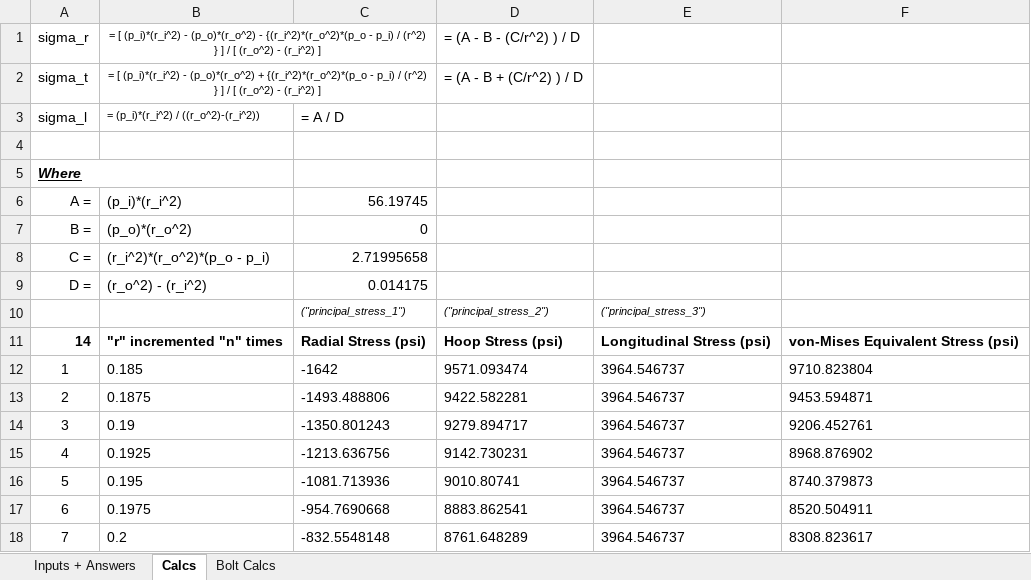
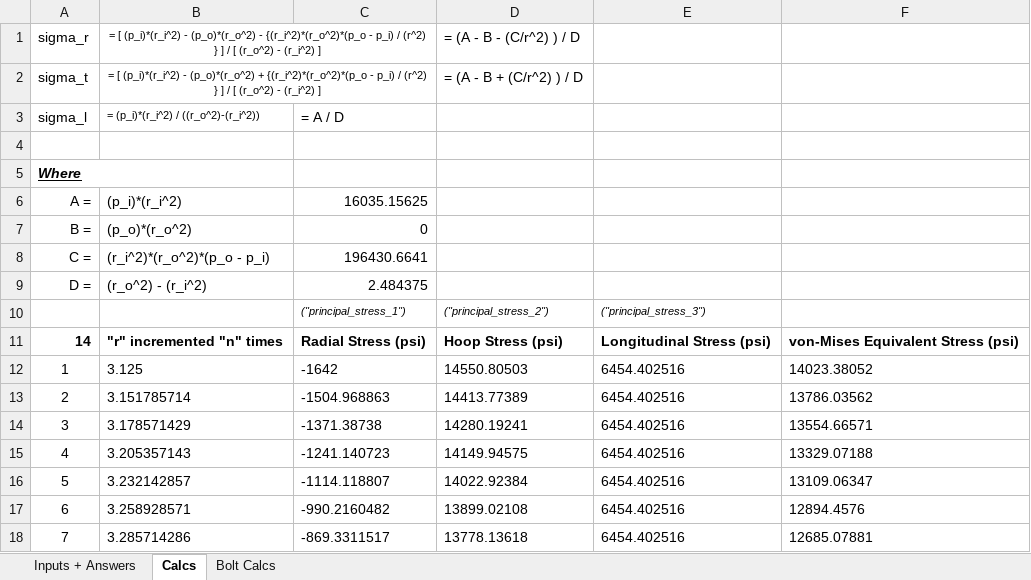
Before and after one commit to AstroJays-Hopkins/Propulsion, an Excel workbook: Thick Walled PV Basic Stress Calc.xlsx, sheet Calcs, drawn as a sheet; only a part is shown; values as stored, in another font and other column widths than the file's, no borders; the diff covers the shown part only; the diff names each change by its address in the sheet, - before the commit and + after, or states it on an @@ line.

Commit message:
RT

```diff
--- a/Thick Walled PV Basic Stress Calc.xlsx (sheet Calcs)
+++ b/Thick Walled PV Basic Stress Calc.xlsx (sheet Calcs)
-C6: 56.19745
+C6: 16035.15625
-C8: 2.71995658
+C8: 196430.6641
-C9: 0.014175
+C9: 2.484375
-B12: 0.185
+B12: 3.125
-D12: 9571.093474
+D12: 14550.80503
-E12:E18: 3964.546737
+E12:E18: 6454.402516
-F12: 9710.823804
+F12: 14023.38052
-B13: 0.1875
+B13: 3.151785714
-C13: -1493.488806
+C13: -1504.968863
-D13: 9422.582281
+D13: 14413.77389
-F13: 9453.594871
+F13: 13786.03562
-B14: 0.19
+B14: 3.178571429
-C14: -1350.801243
+C14: -1371.38738
-D14: 9279.894717
+D14: 14280.19241
-F14: 9206.452761
+F14: 13554.66571
-B15: 0.1925
+B15: 3.205357143
-C15: -1213.636756
+C15: -1241.140723
-D15: 9142.730231
+D15: 14149.94575
-F15: 8968.876902
+F15: 13329.07188
-B16: 0.195
+B16: 3.232142857
-C16: -1081.713936
+C16: -1114.118807
-D16: 9010.80741
+D16: 14022.92384
-F16: 8740.379873
+F16: 13109.06347
-B17: 0.1975
+B17: 3.258928571
-C17: -954.7690668
+C17: -990.2160482
-D17: 8883.862541
+D17: 13899.02108
-F17: 8520.504911
+F17: 12894.4576
-B18: 0.2
+B18: 3.285714286
-C18: -832.5548148
+C18: -869.3311517
-D18: 8761.648289
+D18: 13778.13618
-F18: 8308.823617
+F18: 12685.07881
```
Also changed, not shown: 39 edited cells elsewhere in this sheet, sheet Inputs + Answers, sheet Bolt Calcs, charts or pictures.
